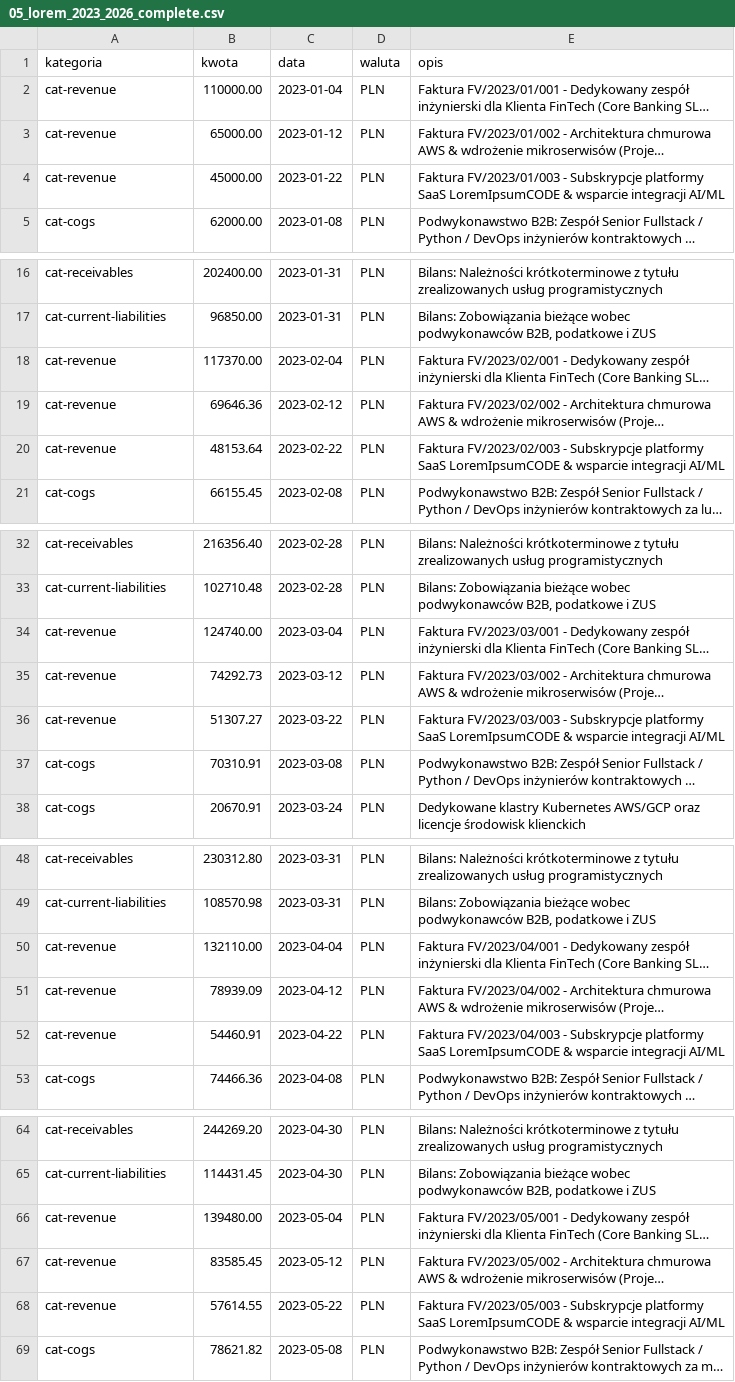
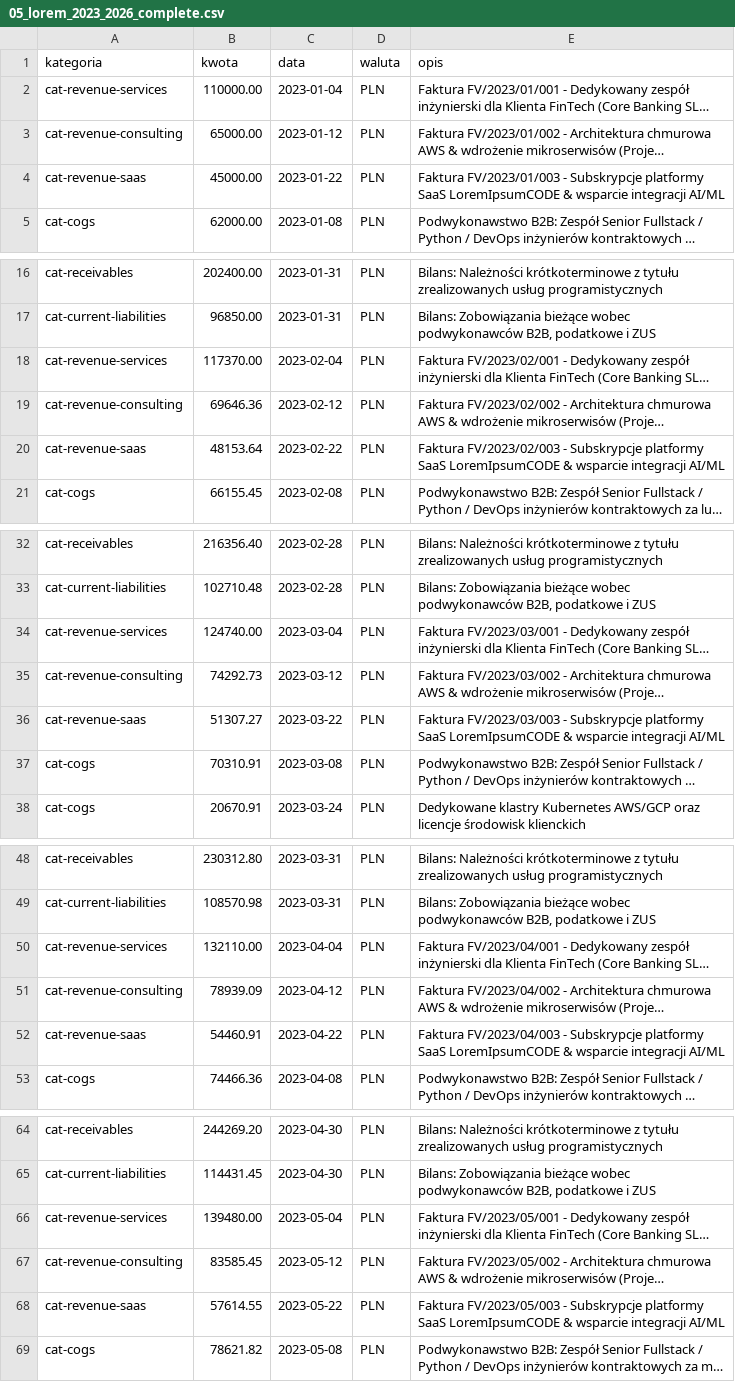
Before and after one commit to oxbagx-ctrl/finboard, a CSV file: samples/import/05_lorem_2023_2026_complete.csv, drawn as a sheet; only a part is shown, gaps mark what is left out; long unchanged cells end in …; the diff covers the shown part only; the diff names each change by its address in the sheet, - before the commit and + after, or states it on an @@ line.

Commit message:
update FinancialDataSeeder and sample datasets to distribute revenues across granular revenue streams

```diff
--- a/samples/import/05_lorem_2023_2026_complete.csv
+++ b/samples/import/05_lorem_2023_2026_complete.csv
-A2 (kategoria): cat-revenue
+A2 (kategoria): cat-revenue-services
-A3 (kategoria): cat-revenue
+A3 (kategoria): cat-revenue-consulting
-A4 (kategoria): cat-revenue
+A4 (kategoria): cat-revenue-saas
-A18 (kategoria): cat-revenue
+A18 (kategoria): cat-revenue-services
-A19 (kategoria): cat-revenue
+A19 (kategoria): cat-revenue-consulting
-A20 (kategoria): cat-revenue
+A20 (kategoria): cat-revenue-saas
-A34 (kategoria): cat-revenue
+A34 (kategoria): cat-revenue-services
-A35 (kategoria): cat-revenue
+A35 (kategoria): cat-revenue-consulting
-A36 (kategoria): cat-revenue
+A36 (kategoria): cat-revenue-saas
-A50 (kategoria): cat-revenue
+A50 (kategoria): cat-revenue-services
-A51 (kategoria): cat-revenue
+A51 (kategoria): cat-revenue-consulting
-A52 (kategoria): cat-revenue
+A52 (kategoria): cat-revenue-saas
-A66 (kategoria): cat-revenue
+A66 (kategoria): cat-revenue-services
-A67 (kategoria): cat-revenue
+A67 (kategoria): cat-revenue-consulting
-A68 (kategoria): cat-revenue
+A68 (kategoria): cat-revenue-saas
```
Also changed, not shown: 120 edited cells elsewhere in this file, samples/import/01_q3_2026_acme_manufacturing.csv, samples/import/lorem_2023_full_year.csv, 6 other files.
